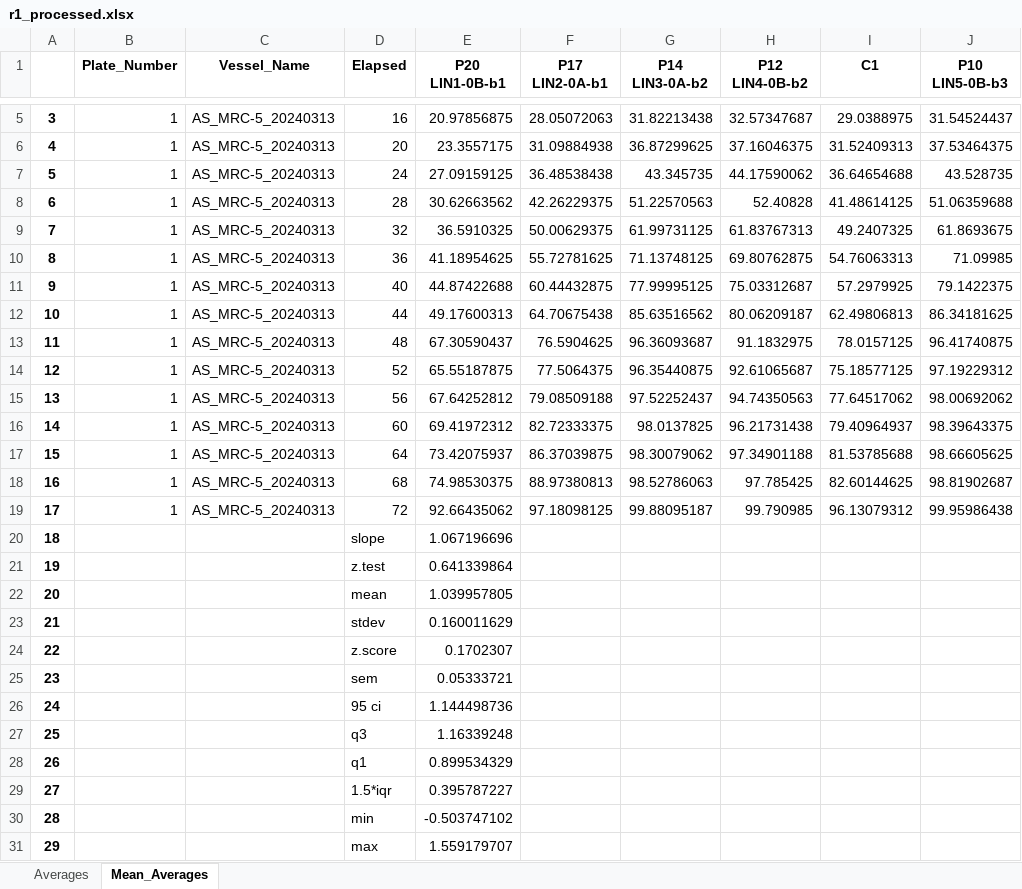
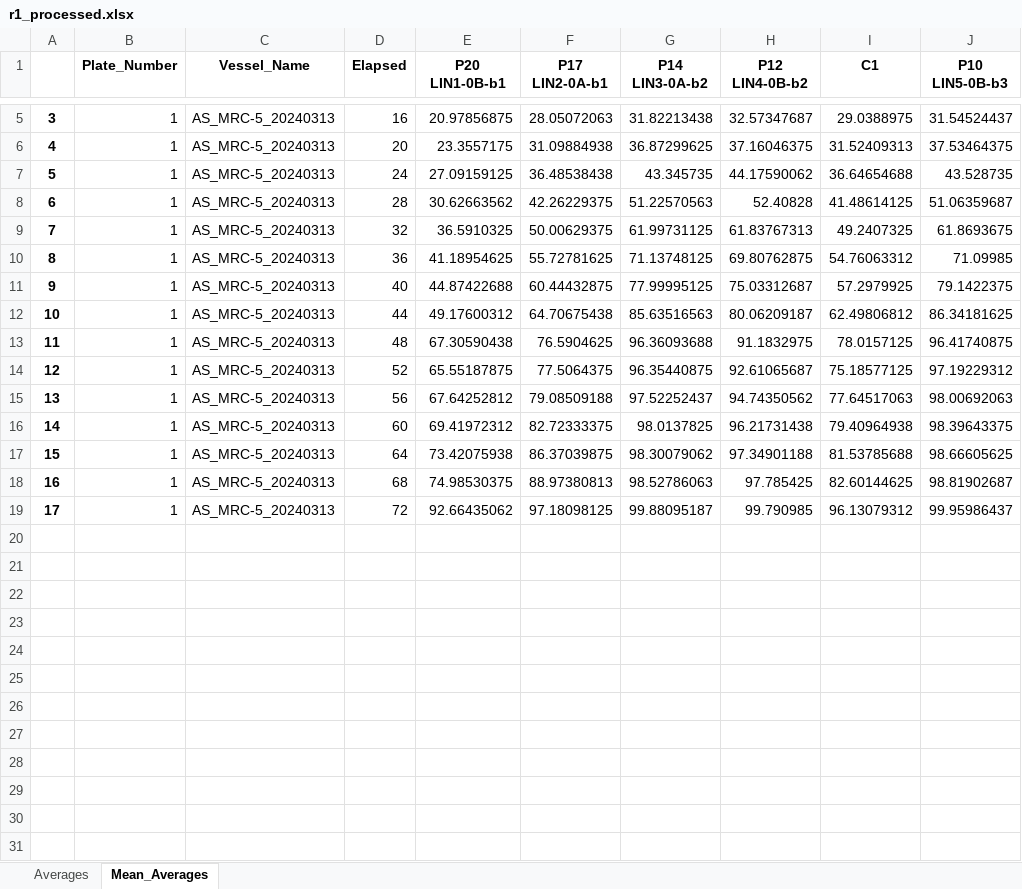
Before and after one commit to allielas/HTP_fibroblasts_mitolyso, an Excel workbook: proliferation_growth_curves/Incucyte_sheets/processed/r1_processed.xlsx, sheet Mean_Averages, drawn as a sheet; only a part is shown, gaps mark what is left out; values as stored, in another font and other column widths than the file's, no borders; the diff names each change by its address in the sheet, - before the commit and + after, or states it on an @@ line.

```diff
--- a/proliferation_growth_curves/Incucyte_sheets/processed/r1_processed.xlsx (sheet Mean_Averages)
+++ b/proliferation_growth_curves/Incucyte_sheets/processed/r1_processed.xlsx (sheet Mean_Averages)
-J8 (P10 LIN5-0B-b3): 51.06359688
+J8 (P10 LIN5-0B-b3): 51.06359687
-I10 (C1): 54.76063313
+I10 (C1): 54.76063312
-E12 (P20 LIN1-0B-b1): 49.17600313
+E12 (P20 LIN1-0B-b1): 49.17600312
-G12 (P14 LIN3-0A-b2): 85.63516562
+G12 (P14 LIN3-0A-b2): 85.63516563
-I12 (C1): 62.49806813
+I12 (C1): 62.49806812
-E13 (P20 LIN1-0B-b1): 67.30590437
+E13 (P20 LIN1-0B-b1): 67.30590438
-G13 (P14 LIN3-0A-b2): 96.36093687
+G13 (P14 LIN3-0A-b2): 96.36093688
-H15 (P12 LIN4-0B-b2): 94.74350563
+H15 (P12 LIN4-0B-b2): 94.74350562
-I15 (C1): 77.64517062
+I15 (C1): 77.64517063
-J15 (P10 LIN5-0B-b3): 98.00692062
+J15 (P10 LIN5-0B-b3): 98.00692063
-I16 (C1): 79.40964937
+I16 (C1): 79.40964938
-E17 (P20 LIN1-0B-b1): 73.42075937
+E17 (P20 LIN1-0B-b1): 73.42075938
-J19 (P10 LIN5-0B-b3): 99.95986438
+J19 (P10 LIN5-0B-b3): 99.95986437
-row 20: 18 |  |  | slope | 1.067196696
-row 21: 19 |  |  | z.test | 0.641339864
-row 22: 20 |  |  | mean | 1.039957805
-row 23: 21 |  |  | stdev | 0.160011629
-row 24: 22 |  |  | z.score | 0.1702307
-row 25: 23 |  |  | sem | 0.05333721
-row 26: 24 |  |  | 95 ci | 1.144498736
-row 27: 25 |  |  | q3 | 1.16339248
-row 28: 26 |  |  | q1 | 0.899534329
-row 29: 27 |  |  | 1.5*iqr | 0.395787227
-row 30: 28 |  |  | min | -0.503747102
-row 31: 29 |  |  | max | 1.559179707
```
Also changed, not shown: sheet Averages, proliferation_growth_curves/Incucyte_sheets/processed/r2_processed.xlsx, proliferation_growth_curves/Incucyte_sheets/processed/r3_processed.xlsx, 14 other files.
